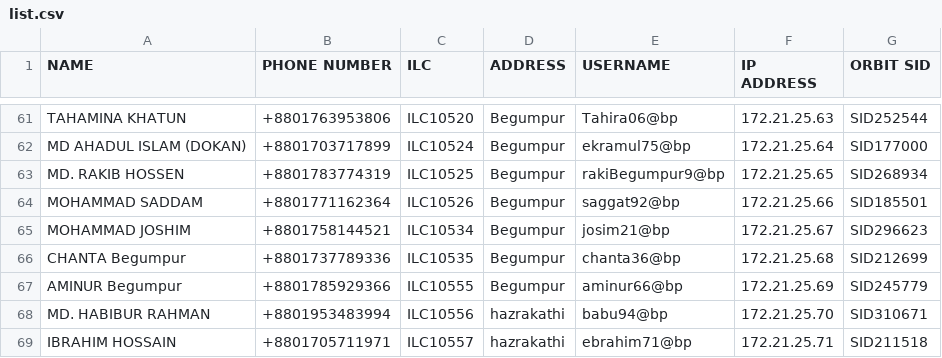
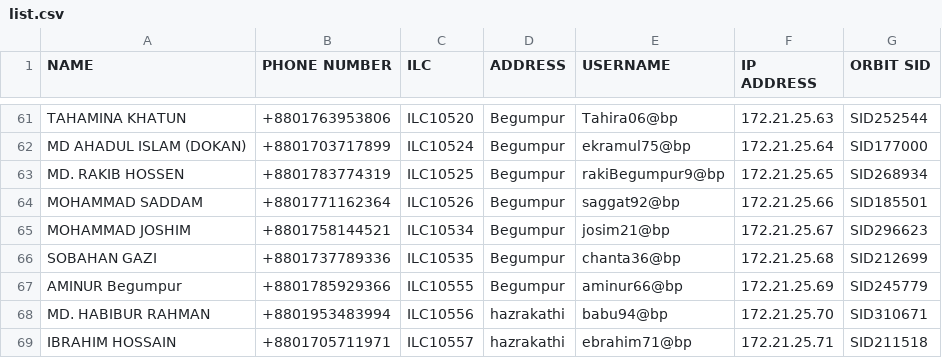
Before and after one commit to masud673/masud, a CSV file: list.csv, drawn as a sheet; only a part is shown, gaps mark what is left out.

Commit message:
list.csv

```diff
--- a/list.csv
+++ b/list.csv
@@ -65,3 +65,3 @@ MOHAMMAD SADDAM,+8801771162364,ILC10526,Begumpur,saggat92@bp,172.21.25.66,SID185
 MOHAMMAD JOSHIM,+8801758144521,ILC10534,Begumpur,josim21@bp,172.21.25.67,SID296623
-CHANTA Begumpur,+8801737789336,ILC10535,Begumpur,chanta36@bp,172.21.25.68,SID212699
+SOBAHAN GAZI,+8801737789336,ILC10535,Begumpur,chanta36@bp,172.21.25.68,SID212699
 AMINUR Begumpur,+8801785929366,ILC10555,Begumpur,aminur66@bp,172.21.25.69,SID245779
```
